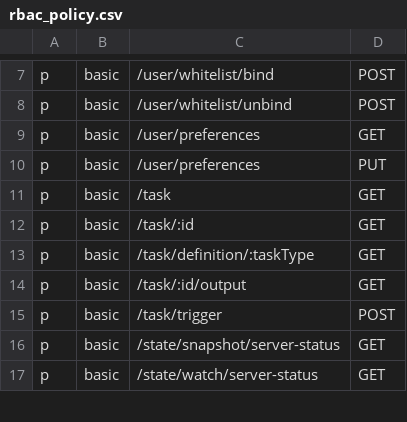
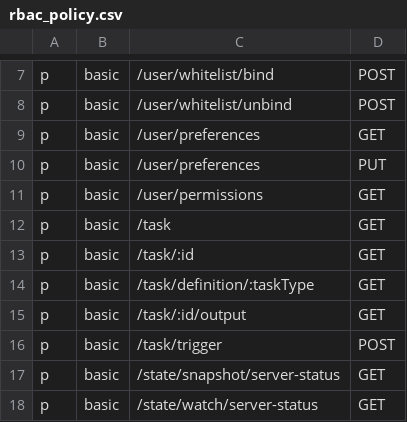
Before and after one commit to Subilan/go-aliyunmc, a CSV file: rbac_policy.csv, drawn as a sheet; only a part is shown, gaps mark what is left out; the diff names each change by its address in the sheet, - before the commit and + after, or states it on an @@ line.

Commit message:
feat: permissions

```diff
--- a/rbac_policy.csv
+++ b/rbac_policy.csv
+row 11: p | basic | /user/permissions | GET
```
Also changed, not shown: 2 other files.
